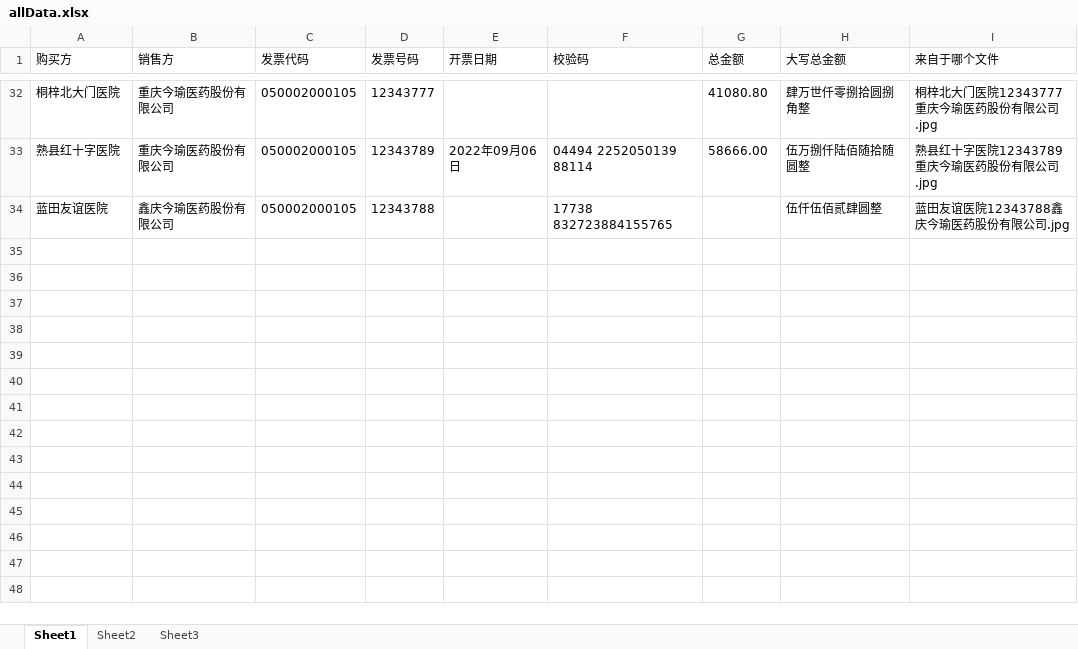
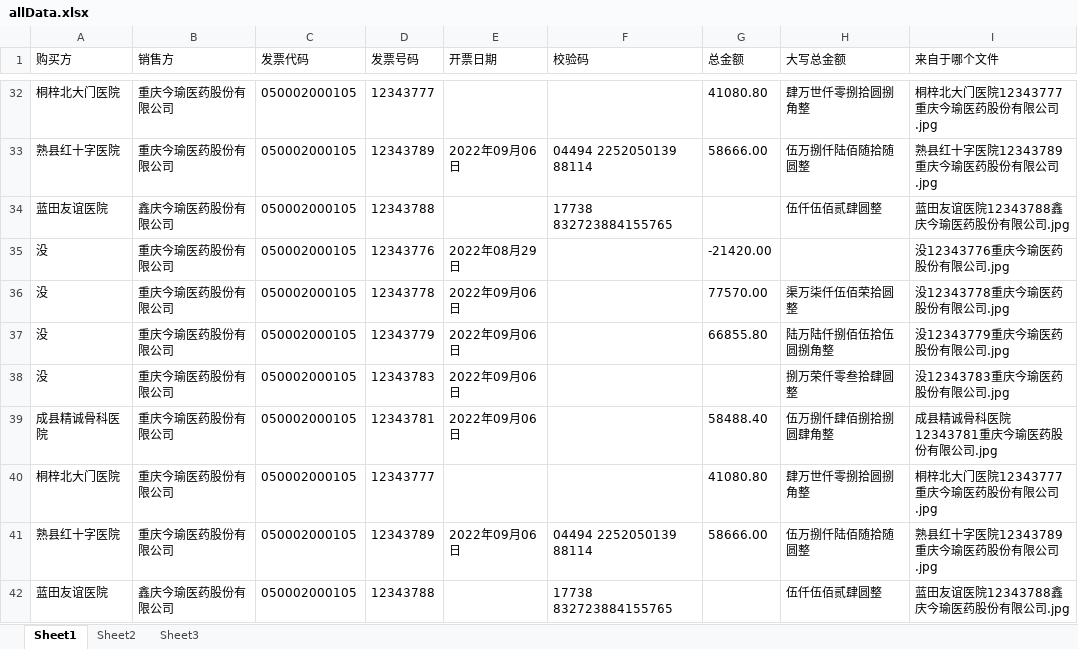
Before and after one commit to a405457747/ticketOCR, an Excel workbook: allData.xlsx, sheet Sheet1, drawn as a sheet; only a part is shown, gaps mark what is left out; values as stored, in another font and other column widths than the file's, no borders; the diff names each change by its address in the sheet, - before the commit and + after, or states it on an @@ line.

```diff
--- a/allData.xlsx (sheet Sheet1)
+++ b/allData.xlsx (sheet Sheet1)
+row 35: 没 | 重庆今瑜医药股份有限公司 | 050002000105 | 12343776 | 2022年08月29日 |  | -21420.00 |  | 没12343776重庆今瑜医药股份有限公司.jpg
+row 36: 没 | 重庆今瑜医药股份有限公司 | 050002000105 | 12343778 | 2022年09月06日 |  | 77570.00 | 渠万柒仟伍佰荣拾圆整 | 没12343778重庆今瑜医药股份有限公司.jpg
+row 37: 没 | 重庆今瑜医药股份有限公司 | 050002000105 | 12343779 | 2022年09月06日 |  | 66855.80 | 陆万陆仟捌佰伍拾伍圆捌角整 | 没12343779重庆今瑜医药股份有限公司.jpg
+row 38: 没 | 重庆今瑜医药股份有限公司 | 050002000105 | 12343783 | 2022年09月06日 |  |  | 捌万荣仟零叁拾肆圆整 | 没12343783重庆今瑜医药股份有限公司.jpg
+row 39: 成县精诚骨科医院 | 重庆今瑜医药股份有限公司 | 050002000105 | 12343781 | 2022年09月06日 |  | 58488.40 | 伍万捌仟肆佰捌拾捌圆肆角整 | 成县精诚骨科医院12343781重庆今瑜医药股份有限公司.jpg
+row 40: 桐梓北大门医院 | 重庆今瑜医药股份有限公司 | 050002000105 | 12343777 |  |  | 41080.80 | 肆万世仟零捌拾圆捌角整 | 桐梓北大门医院12343777重庆今瑜医药股份有限公司.jpg
+row 41: 熟县红十字医院 | 重庆今瑜医药股份有限公司 | 050002000105 | 12343789 | 2022年09月06日 | 04494 2252050139 88114 | 58666.00 | 伍万捌仟陆佰随拾随圆整 | 熟县红十字医院12343789重庆今瑜医药股份有限公司.jpg
+row 42: 蓝田友谊医院 | 鑫庆今瑜医药股份有限公司 | 050002000105 | 12343788 |  | 17738 832723884155765 |  | 伍仟伍佰贰肆圆整 | 蓝田友谊医院12343788鑫庆今瑜医药股份有限公司.jpg
```
